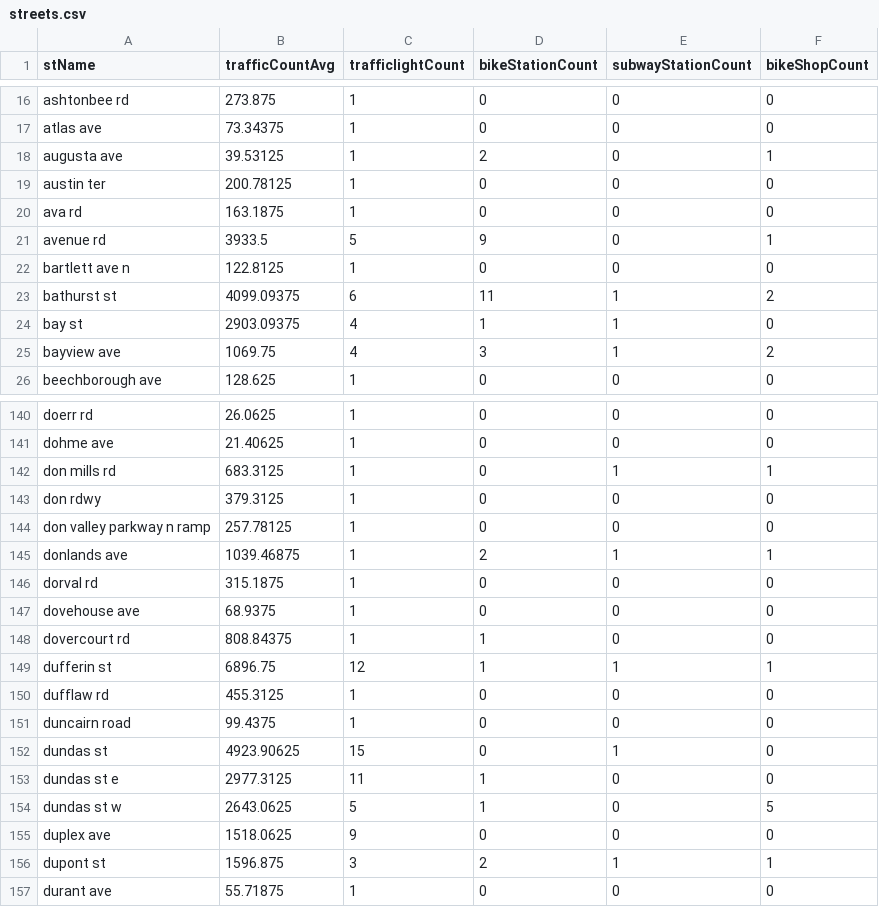
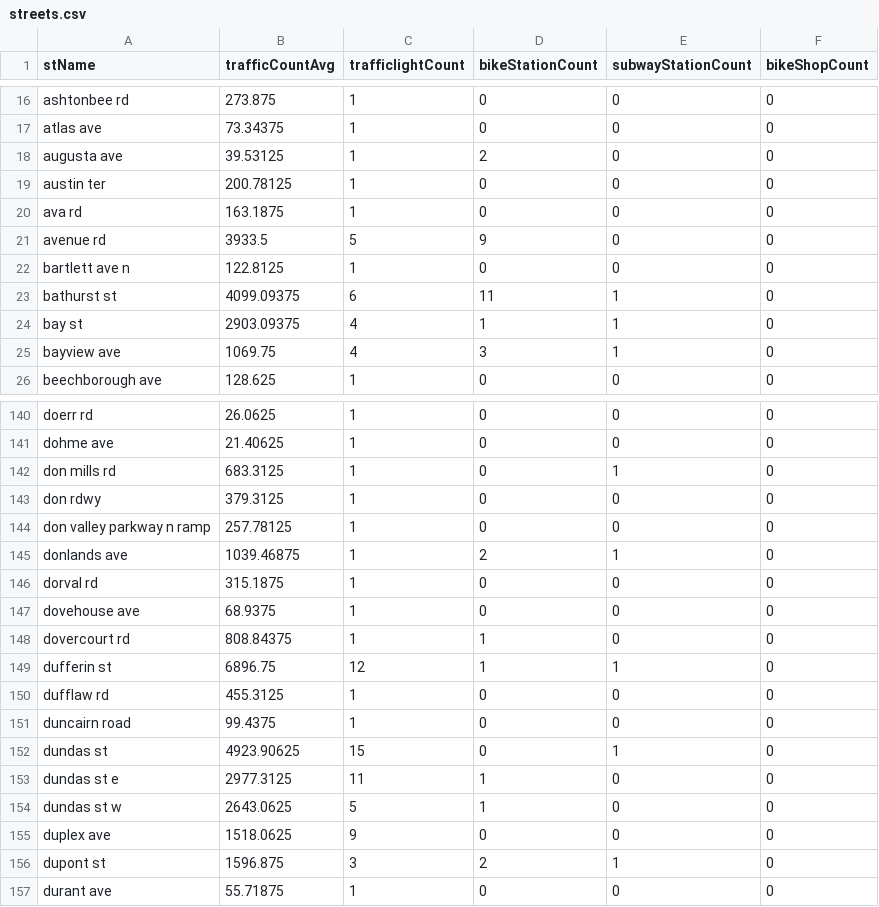
Before and after one commit to SagnikAdusumilli/CSC343-Project, a CSV file: data-clean/streets.csv, drawn as a sheet; only a part is shown, gaps mark what is left out; the diff covers the shown part only.

Commit message:
bike shop fix

```diff
--- a/data-clean/streets.csv
+++ b/data-clean/streets.csv
@@ -17,10 +17,10 @@
 "atlas ave",73.34375,1,0,0,0
-"augusta ave",39.53125,1,2,0,1
+"augusta ave",39.53125,1,2,0,0
 "austin ter",200.78125,1,0,0,0
 "ava rd",163.1875,1,0,0,0
-"avenue rd",3933.5,5,9,0,1
+"avenue rd",3933.5,5,9,0,0
 "bartlett ave n",122.8125,1,0,0,0
-"bathurst st",4099.09375,6,11,1,2
+"bathurst st",4099.09375,6,11,1,0
 "bay st",2903.09375,4,1,1,0
-"bayview ave",1069.75,4,3,1,2
+"bayview ave",1069.75,4,3,1,0
 "beechborough ave",128.625,1,0,0,0
@@ -141,6 +141,6 @@
 "dohme ave",21.40625,1,0,0,0
-"don mills rd",683.3125,1,0,1,1
+"don mills rd",683.3125,1,0,1,0
 "don rdwy",379.3125,1,0,0,0
 "don valley parkway n ramp",257.78125,1,0,0,0
-"donlands ave",1039.46875,1,2,1,1
+"donlands ave",1039.46875,1,2,1,0
 "dorval rd",315.1875,1,0,0,0
@@ -148,3 +148,3 @@
 "dovercourt rd",808.84375,1,1,0,0
-"dufferin st",6896.75,12,1,1,1
+"dufferin st",6896.75,12,1,1,0
 "dufflaw rd",455.3125,1,0,0,0
@@ -153,5 +153,5 @@
 "dundas st e",2977.3125,11,1,0,0
-"dundas st w",2643.0625,5,1,0,5
+"dundas st w",2643.0625,5,1,0,0
 "duplex ave",1518.0625,9,0,0,0
-"dupont st",1596.875,3,2,1,1
+"dupont st",1596.875,3,2,1,0
 "durant ave",55.71875,1,0,0,0
```
Also changed, not shown: 24 edited cells elsewhere in this file, 2 other files.
